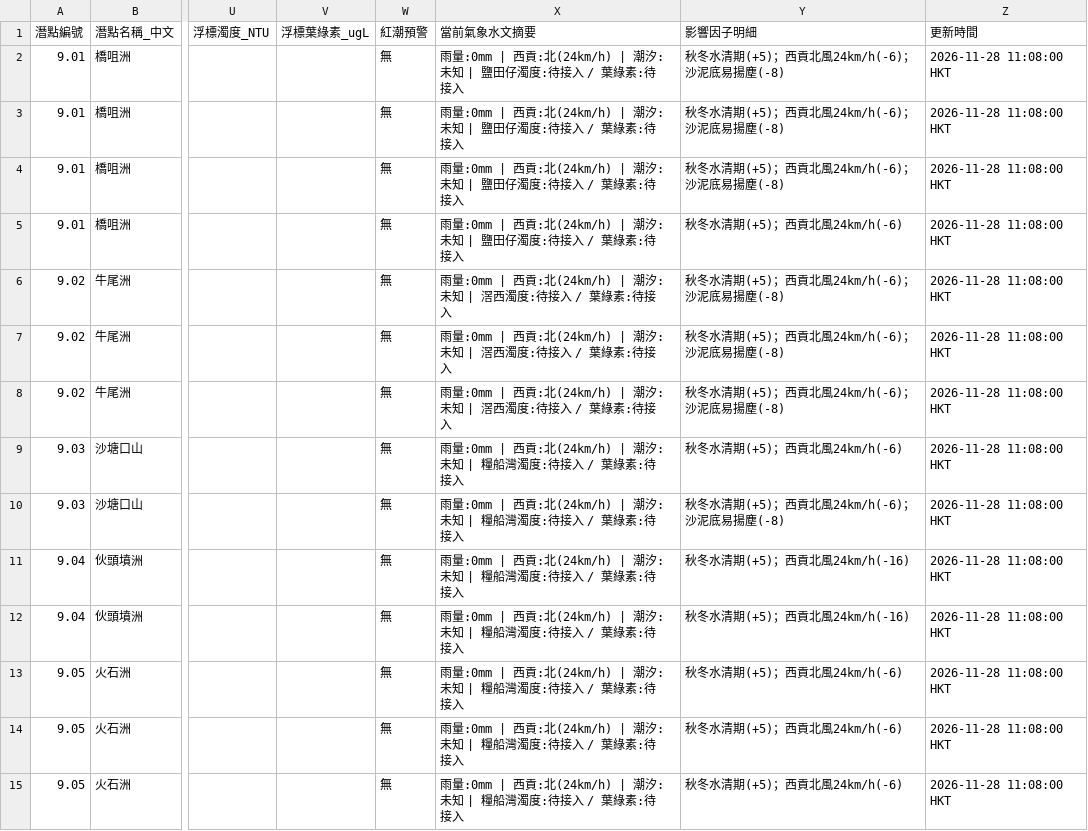
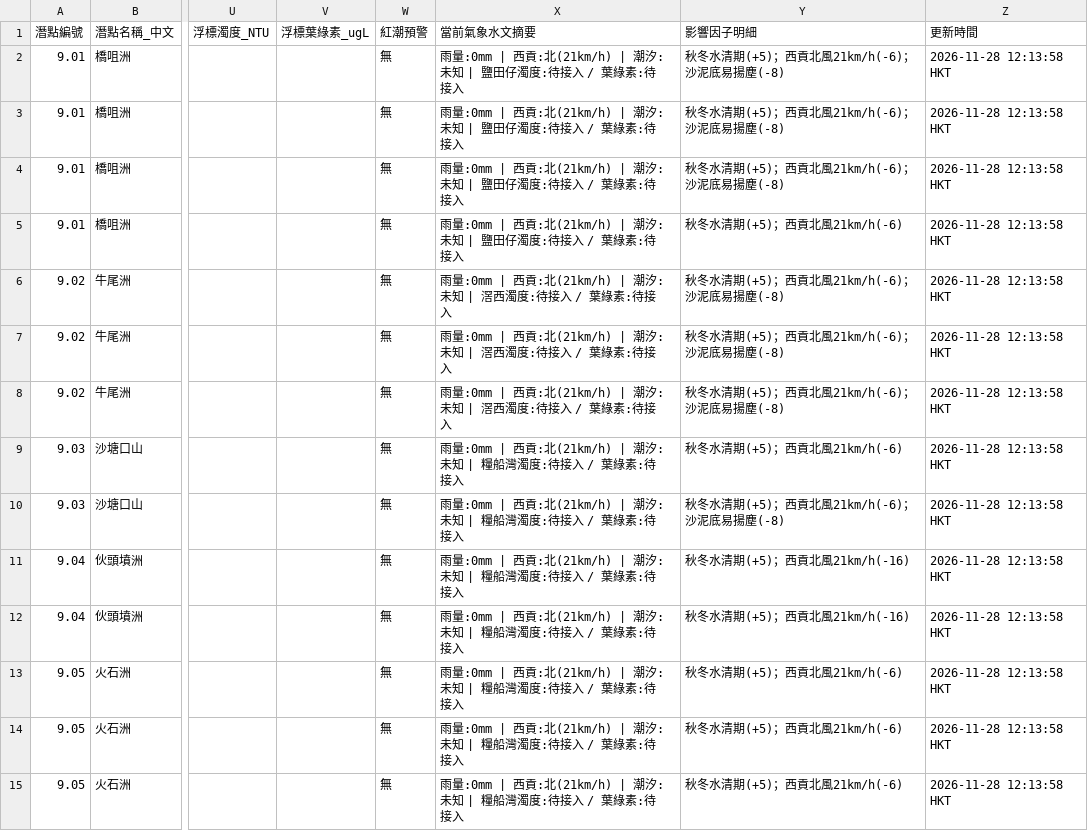
Before and after one commit to chanswc-sys/hk-56-divesites-live, a CSV file: live_visibility.csv, drawn as a sheet; only a part is shown, gaps mark what is left out; the diff covers the shown part only; the diff names each change by its address in the sheet, - before the commit and + after, or states it on an @@ line.

```diff
--- a/live_visibility.csv
+++ b/live_visibility.csv
-X2:X5 (當前氣象水文摘要): …西貢:北(24km/h) | 潮汐:…
+X2:X5 (當前氣象水文摘要): …西貢:北(21km/h) | 潮汐:…
-Y2:Y4 (影響因子明細): 秋冬水清期(+5)；西貢北風24km/h(-6)；沙泥底易揚塵(-8)
+Y2:Y4 (影響因子明細): 秋冬水清期(+5)；西貢北風21km/h(-6)；沙泥底易揚塵(-8)
-Z2:Z15 (更新時間): 2026-11-28 11:08:00 HKT
+Z2:Z15 (更新時間): 2026-11-28 12:13:58 HKT
-Y5 (影響因子明細): 秋冬水清期(+5)；西貢北風24km/h(-6)
+Y5 (影響因子明細): 秋冬水清期(+5)；西貢北風21km/h(-6)
-X6:X8 (當前氣象水文摘要): …西貢:北(24km/h) | 潮汐:…
+X6:X8 (當前氣象水文摘要): …西貢:北(21km/h) | 潮汐:…
-Y6:Y8 (影響因子明細): 秋冬水清期(+5)；西貢北風24km/h(-6)；沙泥底易揚塵(-8)
+Y6:Y8 (影響因子明細): 秋冬水清期(+5)；西貢北風21km/h(-6)；沙泥底易揚塵(-8)
-X9:X15 (當前氣象水文摘要): …西貢:北(24km/h) | 潮汐:…
+X9:X15 (當前氣象水文摘要): …西貢:北(21km/h) | 潮汐:…
-Y9 (影響因子明細): 秋冬水清期(+5)；西貢北風24km/h(-6)
+Y9 (影響因子明細): 秋冬水清期(+5)；西貢北風21km/h(-6)
-Y10 (影響因子明細): 秋冬水清期(+5)；西貢北風24km/h(-6)；沙泥底易揚塵(-8)
+Y10 (影響因子明細): 秋冬水清期(+5)；西貢北風21km/h(-6)；沙泥底易揚塵(-8)
-Y11:Y12 (影響因子明細): 秋冬水清期(+5)；西貢北風24km/h(-16)
+Y11:Y12 (影響因子明細): 秋冬水清期(+5)；西貢北風21km/h(-16)
-Y13:Y15 (影響因子明細): 秋冬水清期(+5)；西貢北風24km/h(-6)
+Y13:Y15 (影響因子明細): 秋冬水清期(+5)；西貢北風21km/h(-6)
```
Also changed, not shown: 93 edited cells elsewhere in this file, 1 other file.
